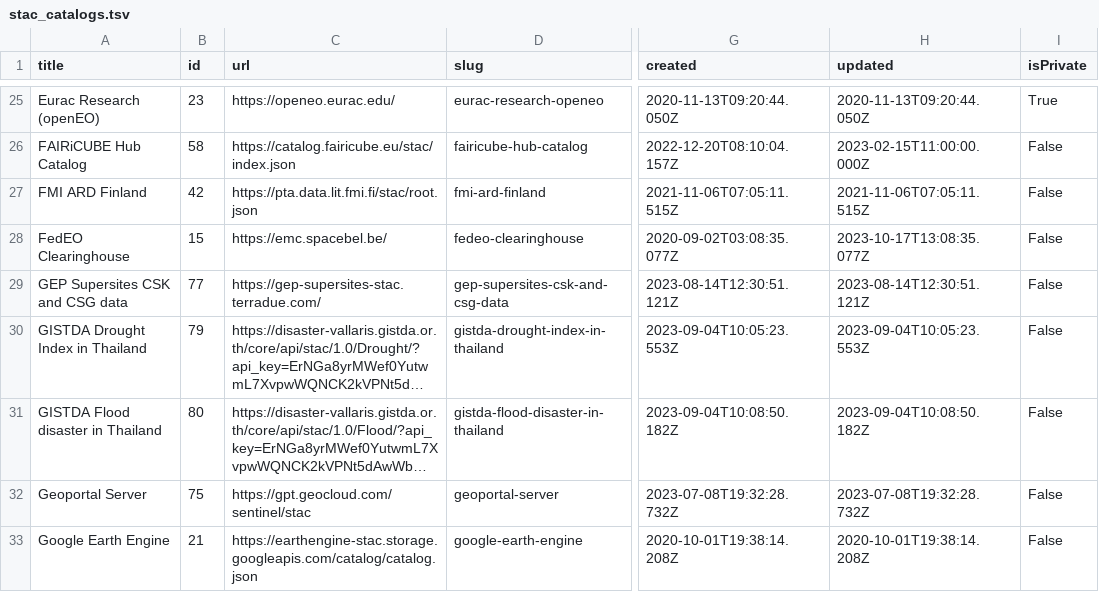
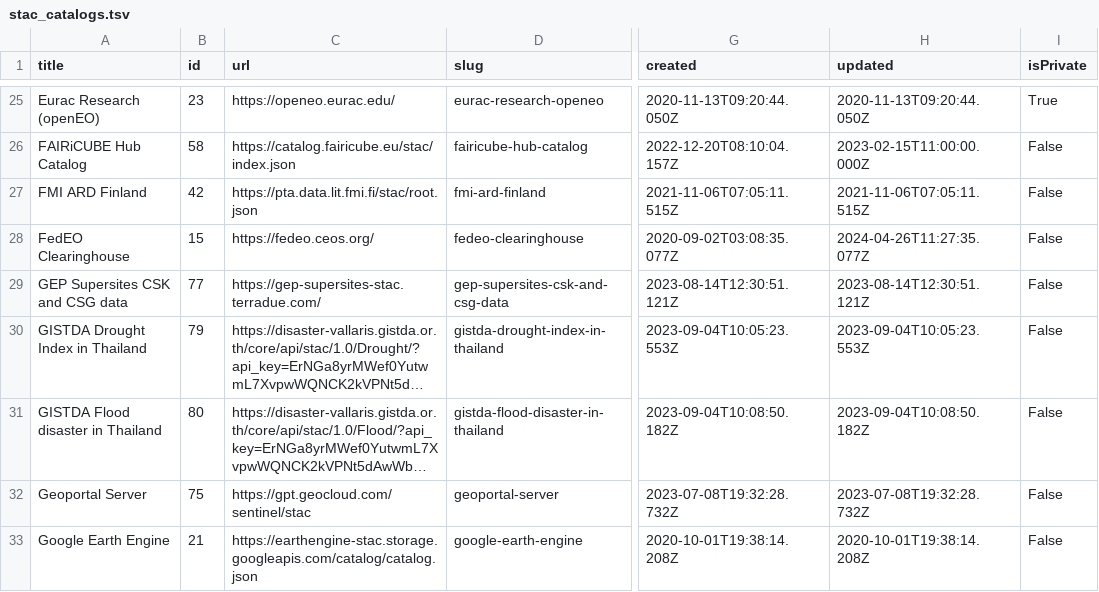
Before and after one commit to opengeos/stac-index-catalogs, a TSV file: stac_catalogs.tsv, drawn as a sheet; only a part is shown, gaps mark what is left out; long unchanged cells end in …; the diff names each change by its address in the sheet, - before the commit and + after, or states it on an @@ line.

```diff
--- a/stac_catalogs.tsv
+++ b/stac_catalogs.tsv
-C28 (url): https://emc.spacebel.be/
+C28 (url): https://fedeo.ceos.org/
-H28 (updated): 2023-10-17T13:08:35.077Z
+H28 (updated): 2024-04-26T11:27:35.077Z
```
Also changed, not shown: 1 other file.
